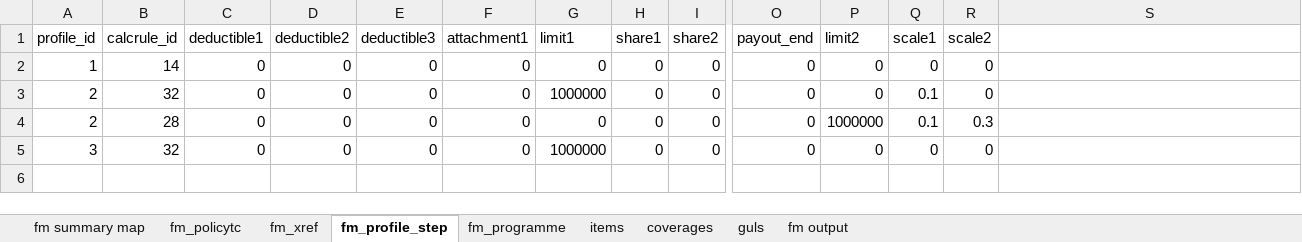
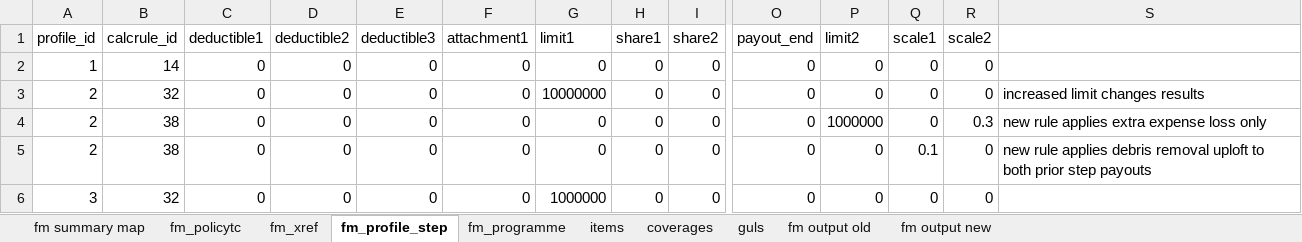
Before and after one commit to OasisLMF/ktest, an Excel workbook: ftest/fm59/oasis_files.xlsx, sheet fm_profile_step, drawn as a sheet; only a part is shown, gaps mark what is left out; values as stored, in another font and other column widths than the file's, no borders; rows hold the shown columns only; the diff names each change by its address in the sheet, - before the commit and + after, or states it on an @@ line.

Commit message:
changed fm59 to use new calcrule 38 for complex franchise step policies

```diff
--- a/ftest/fm59/oasis_files.xlsx (sheet fm_profile_step)
+++ b/ftest/fm59/oasis_files.xlsx (sheet fm_profile_step)
-sheet tab: fm output
+sheet tab: fm output old
+sheet tab: fm output new
-G3 (limit1): 1000000
+G3 (limit1): 10000000
-Q3:Q4 (scale1): 0.1
+Q3:Q4 (scale1): 0
-S3: (empty)
+S3: increased limit changes results
-B4 (calcrule_id): 28
+B4 (calcrule_id): 38
-S4: (empty)
+S4: new rule applies extra expense loss only
+row 5: 2 | 38 | 0 | 0 | 0 | 0 | 0 | 0 | 0 | 0 | 0 | 0.1 | 0 | new rule applies debris removal uploft to both prior step payouts
```
Also changed, not shown: 4 other files.
